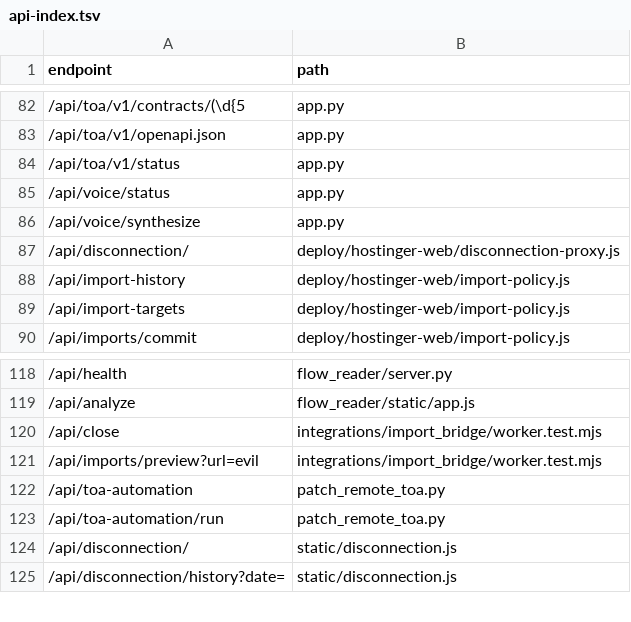
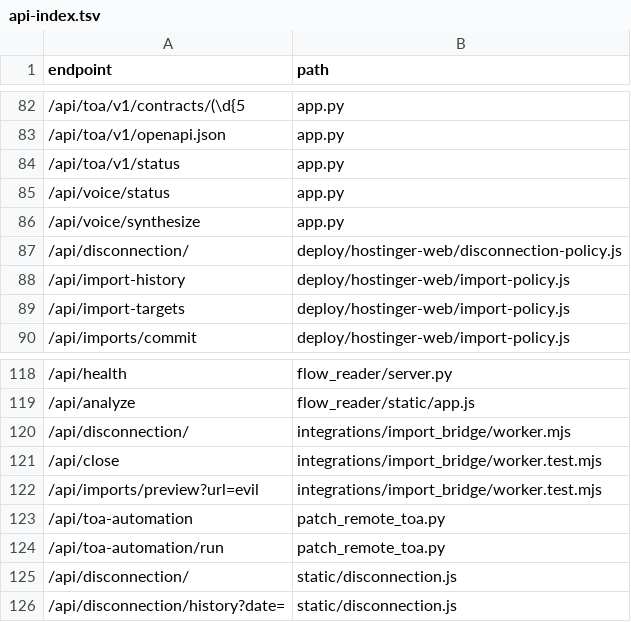
Before and after one commit to clarotechnet/dominium, a TSV file: .dominium/api-index.tsv, drawn as a sheet; only a part is shown, gaps mark what is left out.

```diff
--- a/.dominium/api-index.tsv
+++ b/.dominium/api-index.tsv
@@ -86,3 +86,3 @@ endpoint	path
 /api/voice/synthesize	app.py
-/api/disconnection/	deploy/hostinger-web/disconnection-proxy.js
+/api/disconnection/	deploy/hostinger-web/disconnection-policy.js
 /api/import-history	deploy/hostinger-web/import-policy.js
@@ -119,2 +119,3 @@ endpoint	path
 /api/analyze	flow_reader/static/app.js
+/api/disconnection/	integrations/import_bridge/worker.mjs
 /api/close	integrations/import_bridge/worker.test.mjs
```
Also changed, not shown: .dominium/file-index.tsv, .dominium/symbol-index.tsv, 11 other files.
